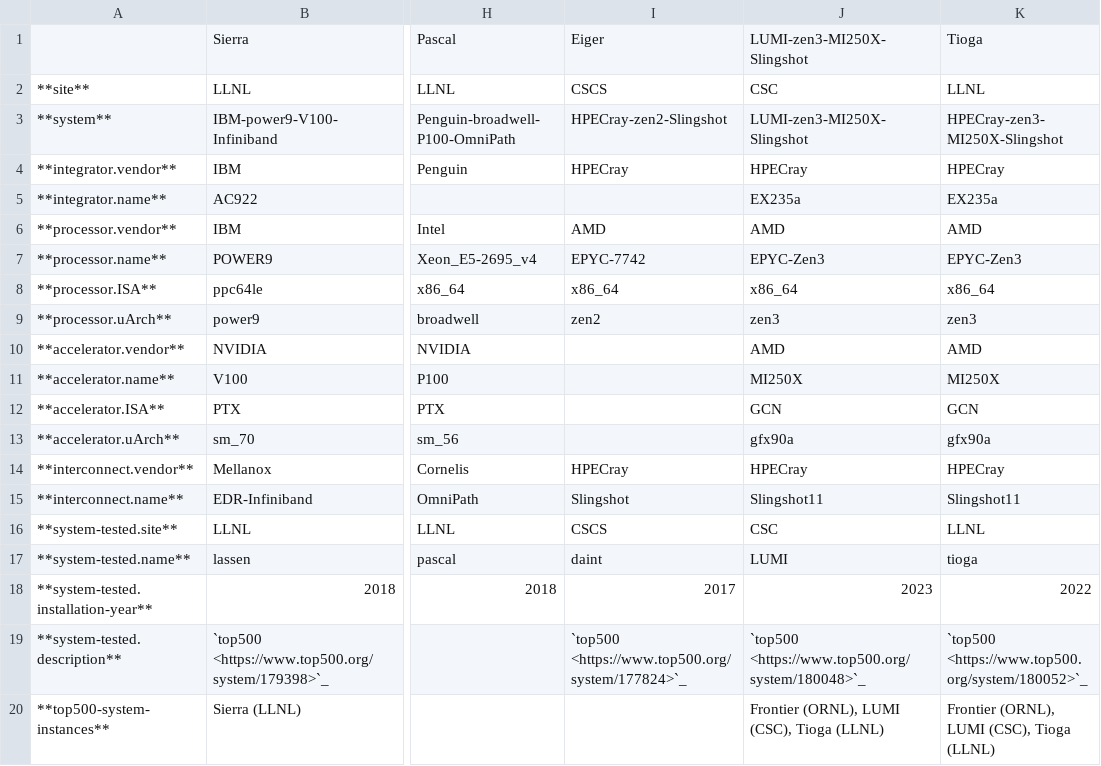
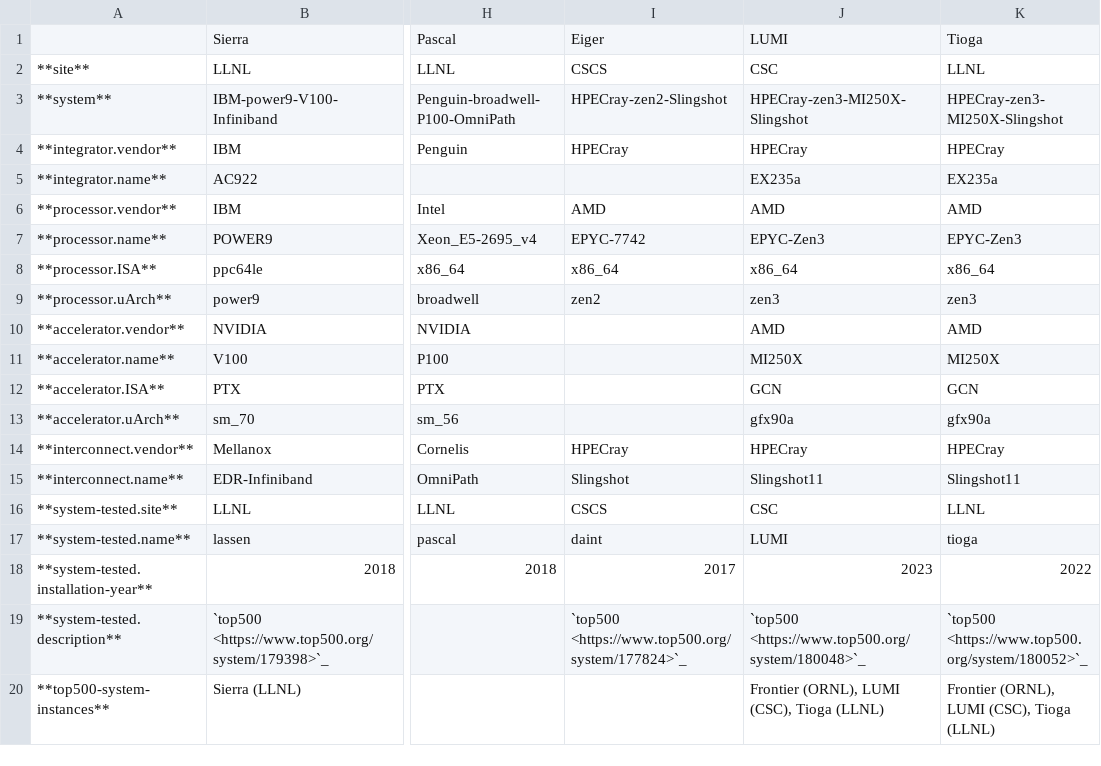
Before and after one commit to LLNL/benchpark, a CSV file: docs/tables/current-system-definitions.csv, drawn as a sheet; only a part is shown, gaps mark what is left out; the diff names each change by its address in the sheet, - before the commit and + after, or states it on an @@ line.

```diff
--- a/docs/tables/current-system-definitions.csv
+++ b/docs/tables/current-system-definitions.csv
-J1: LUMI-zen3-MI250X-Slingshot
+J1: LUMI
-J3: LUMI-zen3-MI250X-Slingshot
+J3: HPECray-zen3-MI250X-Slingshot
```
Also changed, not shown: 1 other file.
